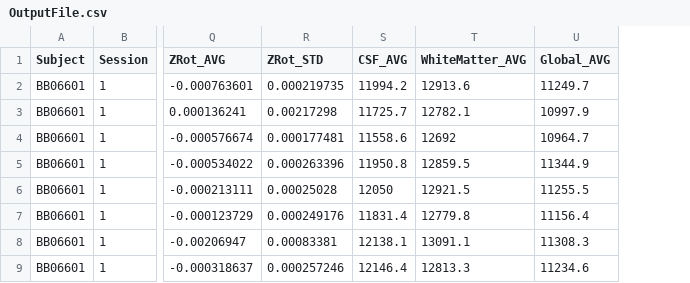
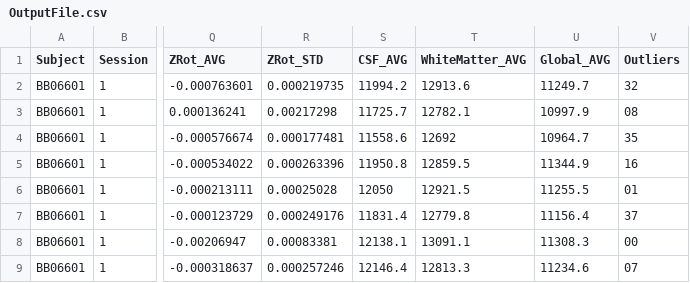
Before and after one commit to ReproNim/SumarizeFmriprep, a CSV file: ExampleOutput/OutputFile.csv, drawn as a sheet; only a part is shown, gaps mark what is left out; the diff names each change by its address in the sheet, - before the commit and + after, or states it on an @@ line.

Commit message:
dealt with outliers, poorly...
***THIS NEEDS TO BE MADE BETTER*** i take the last two digits of the confound_file header as the outlier number. Updated the readme, and example output file

```diff
--- a/ExampleOutput/OutputFile.csv
+++ b/ExampleOutput/OutputFile.csv
+column V (Outliers), rows 2-9: 32 | 08 | 35 | 16 | 01 | 37 | 00 | 07
```
Also changed, not shown: 2 other files.
